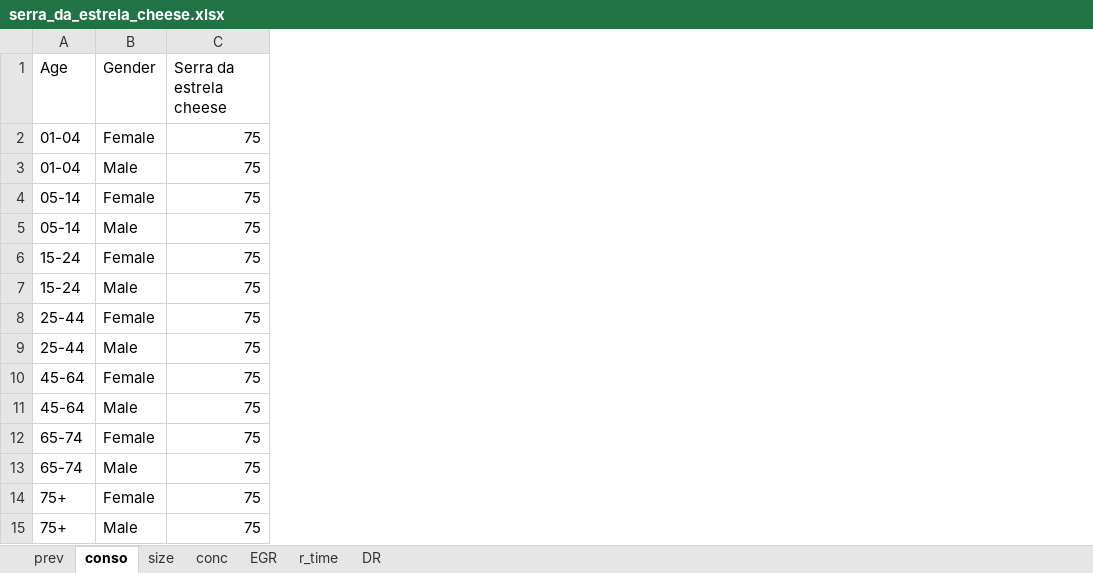
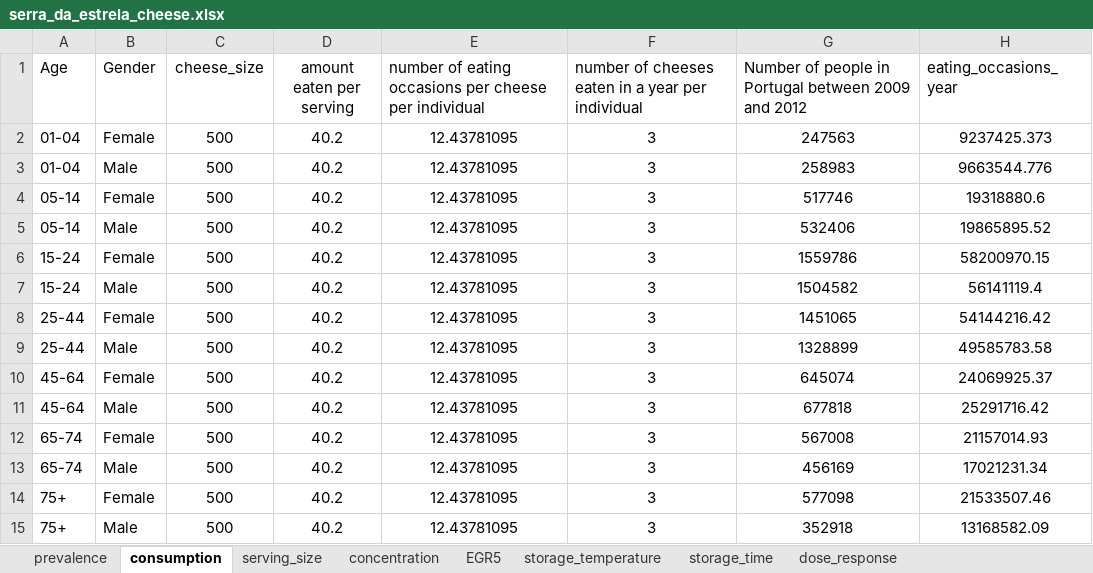
Before and after one commit to Raquel-Costa/intern_dtu, an Excel workbook: serra_da_estrela_cheese.xlsx, sheet consumption, drawn as a sheet; values as stored, in another font and other column widths than the file's, no borders; removed rows and columns are numbered as before the commit, all else as after; the diff names each change by its address in the sheet, - before the commit and + after, or states it on an @@ line.

```diff
--- a/serra_da_estrela_cheese.xlsx (sheet consumption)
+++ b/serra_da_estrela_cheese.xlsx (sheet consumption)
-sheet tab: prev
+sheet tab: prevalence
-sheet tab: conso
+sheet tab: consumption
-sheet tab: size
+sheet tab: serving_size
-sheet tab: conc
+sheet tab: concentration
-sheet tab: EGR
+sheet tab: EGR5
-sheet tab: r_time
+sheet tab: storage_time
-sheet tab: DR
+sheet tab: dose_response
+sheet tab: storage_temperature
-column C (Serra da estrela cheese), rows 2-15: all 75
+column C (cheese_size), rows 2-15: all 500
+column D (amount eaten per serving), rows 2-15: all 40.2
+column E, rows 1-15: number of eating occasions per cheese per individual | 12.43781095 | 12.43781095 | 12.43781095 | 12.43781095 | 12.43781095 | 12.43781095 | 12.43781095 | 12.43781095 | 12.43781095 | 12.43781095 | 12.43781095 | 12.43781095 | 12.43781095 | 12.43781095
+column F, rows 1-15: number of cheeses eaten in a year per individual | 3 | 3 | 3 | 3 | 3 | 3 | 3 | 3 | 3 | 3 | 3 | 3 | 3 | 3
+column G, rows 1-15: Number of people in Portugal between 2009 and 2012 | 247563 | 258983 | 517746 | 532406 | 1559786 | 1504582 | 1451065 | 1328899 | 645074 | 677818 | 567008 | 456169 | 577098 | 352918
+column H (eating_occasions_year), rows 2-15: 9237425.373 | 9663544.776 | 19318880.6 | 19865895.52 | 58200970.15 | 56141119.4 | 54144216.42 | 49585783.58 | 24069925.37 | 25291716.42 | 21157014.93 | 17021231.34 | 21533507.46 | 13168582.09
```
Also changed, not shown: sheet serving_size, sheet dose_response, sheet EGR5, sheet prevalence, sheet storage_time, sheet concentration.
